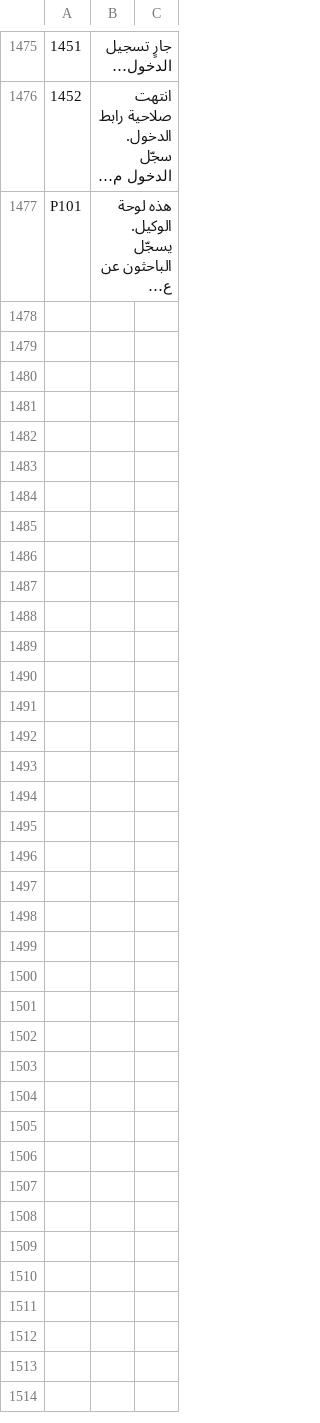
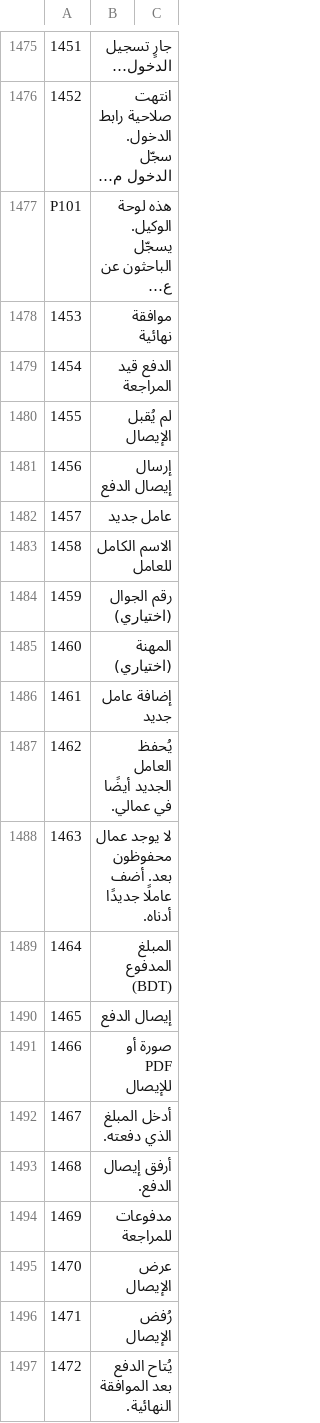
Before and after one commit to sjn6t9/migV33, a TSV file: i18n/ar.tsv, drawn as a sheet; only a part is shown, gaps mark what is left out; long unchanged cells end in …; the diff covers the shown part only; the diff names each change by its address in the sheet, - before the commit and + after, or states it on an @@ line.

```diff
--- a/i18n/ar.tsv
+++ b/i18n/ar.tsv
+row 1478: 1453 | موافقة نهائية
+row 1479: 1454 | الدفع قيد المراجعة
+row 1480: 1455 | لم يُقبل الإيصال
+row 1481: 1456 | إرسال إيصال الدفع
+row 1482: 1457 | عامل جديد
+row 1483: 1458 | الاسم الكامل للعامل
+row 1484: 1459 | رقم الجوال (اختياري)
+row 1485: 1460 | المهنة (اختياري)
+row 1486: 1461 | إضافة عامل جديد
+row 1487: 1462 | يُحفظ العامل الجديد أيضًا في عمالي.
+row 1488: 1463 | لا يوجد عمال محفوظون بعد. أضف عاملًا جديدًا أدناه.
+row 1489: 1464 | المبلغ المدفوع (BDT)
+row 1490: 1465 | إيصال الدفع
+row 1491: 1466 | صورة أو PDF للإيصال
+row 1492: 1467 | أدخل المبلغ الذي دفعته.
+row 1493: 1468 | أرفق إيصال الدفع.
+row 1494: 1469 | مدفوعات للمراجعة
+row 1495: 1470 | عرض الإيصال
+row 1496: 1471 | رُفض الإيصال
+row 1497: 1472 | يُتاح الدفع بعد الموافقة النهائية.
```
Also changed, not shown: 10 added rows elsewhere in this file, i18n/bn.tsv, i18n/hi.tsv, 17 other files.
